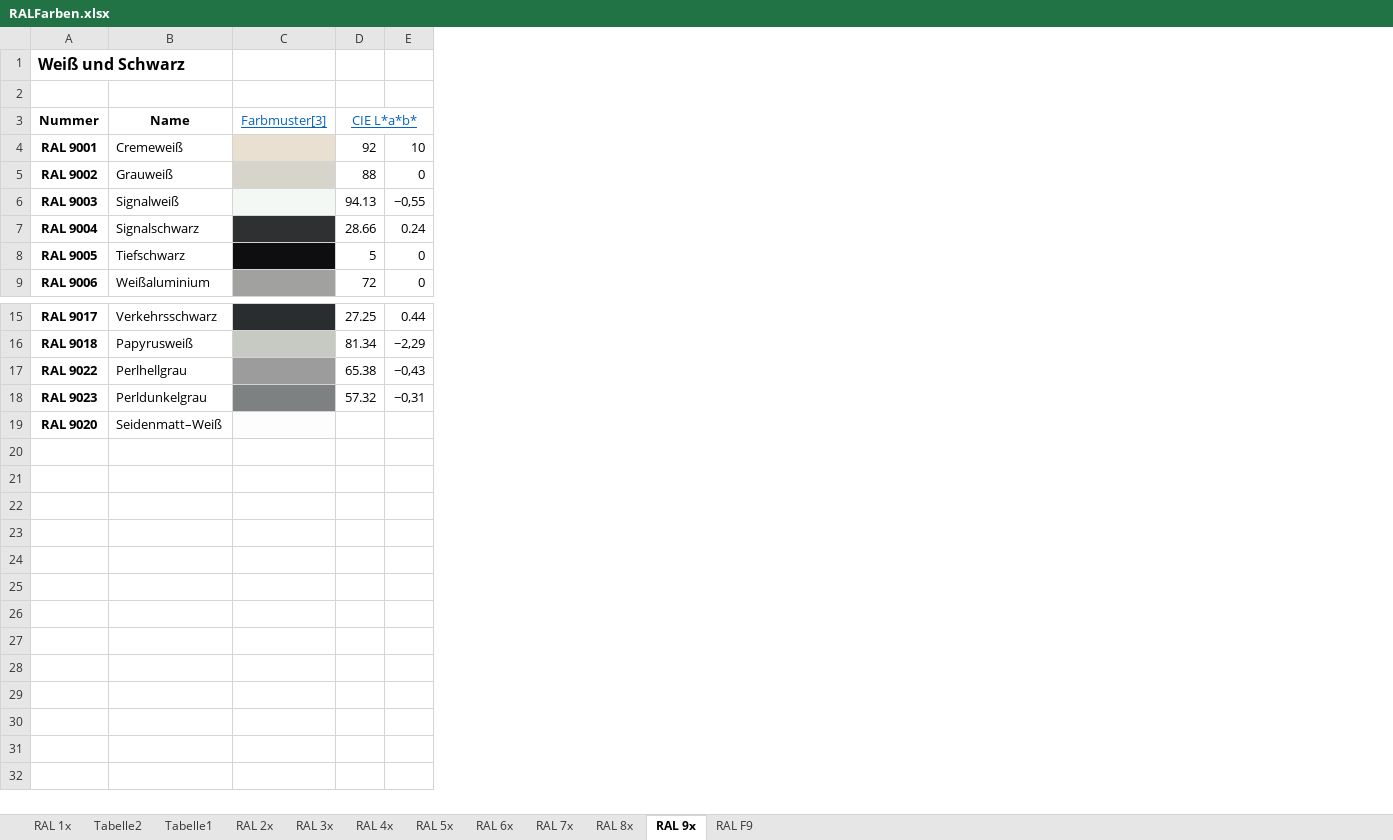
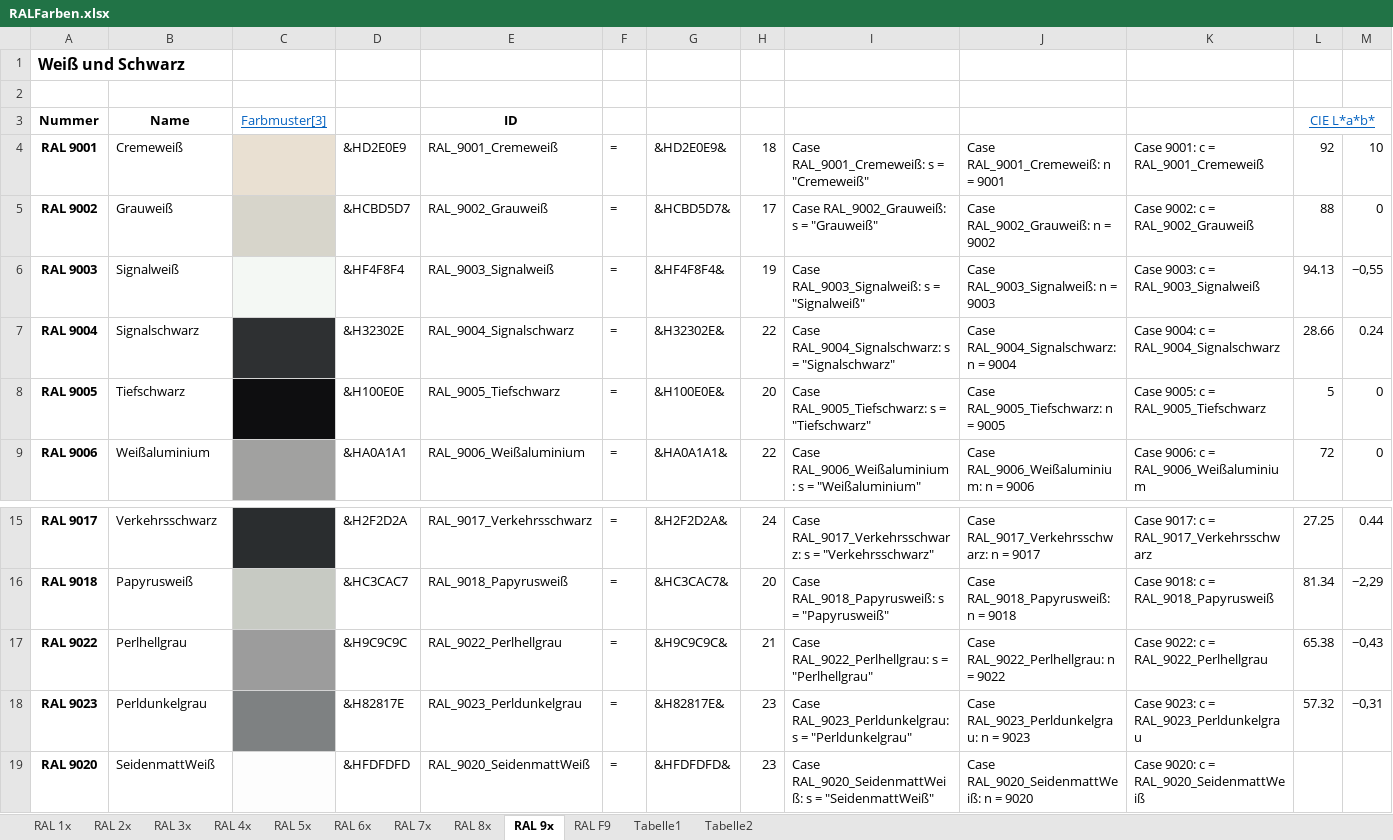
Before and after one commit to OlimilO1402/Color_Algorithms, an Excel workbook: RALFarben.xlsx, sheet RAL 9x, drawn as a sheet; only a part is shown, gaps mark what is left out; values as stored, in another font and other column widths than the file's, no borders; the diff names each change by its address in the sheet, - before the commit and + after, or states it on an @@ line.

```diff
--- a/RALFarben.xlsx (sheet RAL 9x)
+++ b/RALFarben.xlsx (sheet RAL 9x)
@@ sheet tab order changed: RAL 1x | RAL 2x | RAL 3x | RAL 4x | RAL 5x | RAL 6x | RAL 7x | RAL 8x | RAL 9x | RAL F9 | Tabelle1 | Tabelle2 @@
+column D, rows 4-9: &HD2E0E9 | &HCBD5D7 | &HF4F8F4 | &H32302E | &H100E0E | &HA0A1A1; rows 15-19: &H2F2D2A | &HC3CAC7 | &H9C9C9C | &H82817E | &HFDFDFD
+column E, rows 3-9: ID | RAL_9001_Cremeweiß | RAL_9002_Grauweiß | RAL_9003_Signalweiß | RAL_9004_Signalschwarz | RAL_9005_Tiefschwarz | RAL_9006_Weißaluminium; rows 15-19: RAL_9017_Verkehrsschwarz | RAL_9018_Papyrusweiß | RAL_9022_Perlhellgrau | RAL_9023_Perldunkelgrau | RAL_9020_SeidenmattWeiß
+column F, rows 4-9: all =; rows 15-19: all =
+column G, rows 4-9: &HD2E0E9& | &HCBD5D7& | &HF4F8F4& | &H32302E& | &H100E0E& | &HA0A1A1&; rows 15-19: &H2F2D2A& | &HC3CAC7& | &H9C9C9C& | &H82817E& | &HFDFDFD&
+column H, rows 4-9: 18 | 17 | 19 | 22 | 20 | 22; rows 15-19: 24 | 20 | 21 | 23 | 23
+column I, rows 4-9: Case RAL_9001_Cremeweiß: s = "Cremeweiß" | Case RAL_9002_Grauweiß: s = "Grauweiß" | Case RAL_9003_Signalweiß: s = "Signalweiß" | Case RAL_9004_Signalschwarz: s = "Signalschwarz" | Case RAL_9005_Tiefschwarz: s = "Tiefschwarz" | Case RAL_9006_Weißaluminium: s = "Weißaluminium"; rows 15-19: Case RAL_9017_Verkehrsschwarz: s = "Verkehrsschwarz" | Case RAL_9018_Papyrusweiß: s = "Papyrusweiß" | Case RAL_9022_Perlhellgrau: s = "Perlhellgrau" | Case RAL_9023_Perldunkelgrau: s = "Perldunkelgrau" | Case RAL_9020_SeidenmattWeiß: s = "SeidenmattWeiß"
+column J, rows 4-9: Case RAL_9001_Cremeweiß: n = 9001 | Case RAL_9002_Grauweiß: n = 9002 | Case RAL_9003_Signalweiß: n = 9003 | Case RAL_9004_Signalschwarz: n = 9004 | Case RAL_9005_Tiefschwarz: n = 9005 | Case RAL_9006_Weißaluminium: n = 9006; rows 15-19: Case RAL_9017_Verkehrsschwarz: n = 9017 | Case RAL_9018_Papyrusweiß: n = 9018 | Case RAL_9022_Perlhellgrau: n = 9022 | Case RAL_9023_Perldunkelgrau: n = 9023 | Case RAL_9020_SeidenmattWeiß: n = 9020
+column K, rows 4-9: Case 9001: c = RAL_9001_Cremeweiß | Case 9002: c = RAL_9002_Grauweiß | Case 9003: c = RAL_9003_Signalweiß | Case 9004: c = RAL_9004_Signalschwarz | Case 9005: c = RAL_9005_Tiefschwarz | Case 9006: c = RAL_9006_Weißaluminium; rows 15-19: Case 9017: c = RAL_9017_Verkehrsschwarz | Case 9018: c = RAL_9018_Papyrusweiß | Case 9022: c = RAL_9022_Perlhellgrau | Case 9023: c = RAL_9023_Perldunkelgrau | Case 9020: c = RAL_9020_SeidenmattWeiß
-B19: Seidenmatt–Weiß
+B19: SeidenmattWeiß
```
Also changed, not shown: sheet RAL 1x, sheet RAL 2x, sheet RAL 6x, sheet RAL 7x, sheet RAL F9, sheet RAL 4x, 3 more sheets, 6 other files.
